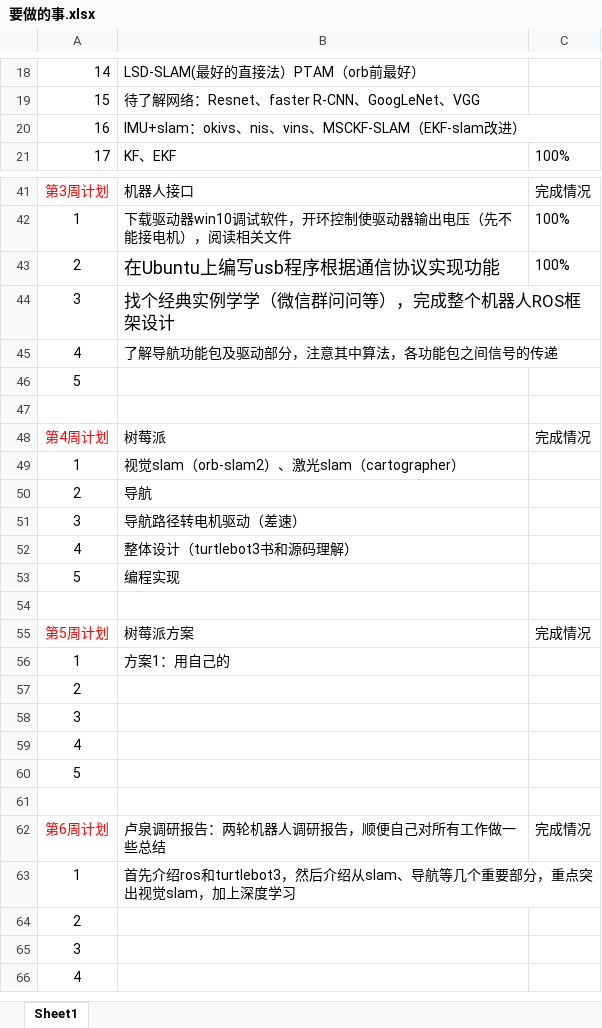
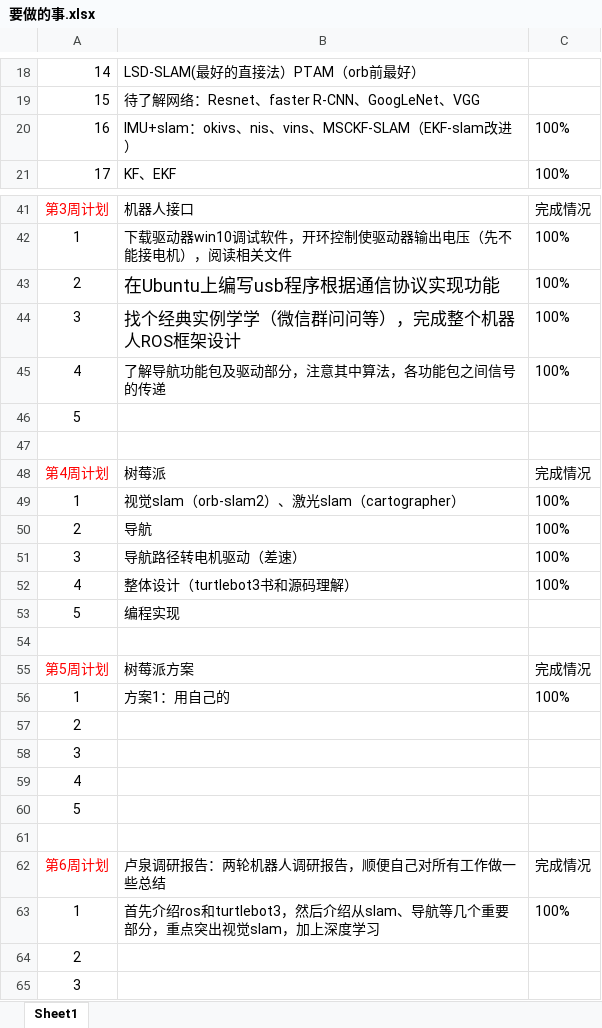
Before and after one commit to yilu-zhang/learning_summary, an Excel workbook: weekly/要做的事.xlsx, sheet Sheet1, drawn as a sheet; only a part is shown, gaps mark what is left out; the shorter side is filled out with more unchanged rows; values as stored, in another font and other column widths than the file's, no borders; the diff names each change by its address in the sheet, - before the commit and + after, or states it on an @@ line.

```diff
--- a/weekly/要做的事.xlsx (sheet Sheet1)
+++ b/weekly/要做的事.xlsx (sheet Sheet1)
-C20: (empty)
+C20: 100%
-C44:C45: (empty)
+C44:C45: 100%
-C49:C52: (empty)
+C49:C52: 100%
-C56: (empty)
+C56: 100%
-C63: (empty)
+C63: 100%
```
Also changed, not shown: weekly/周报文献列表.xlsx, weekly/待下载文献表.xlsx, 21 other files.
